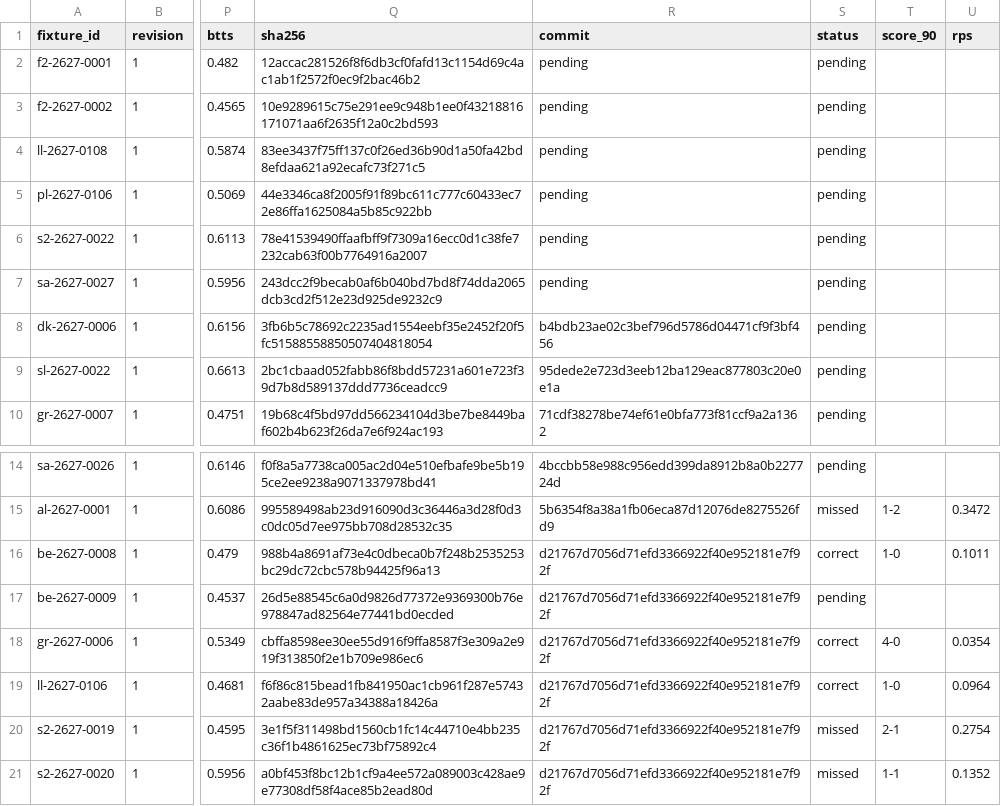
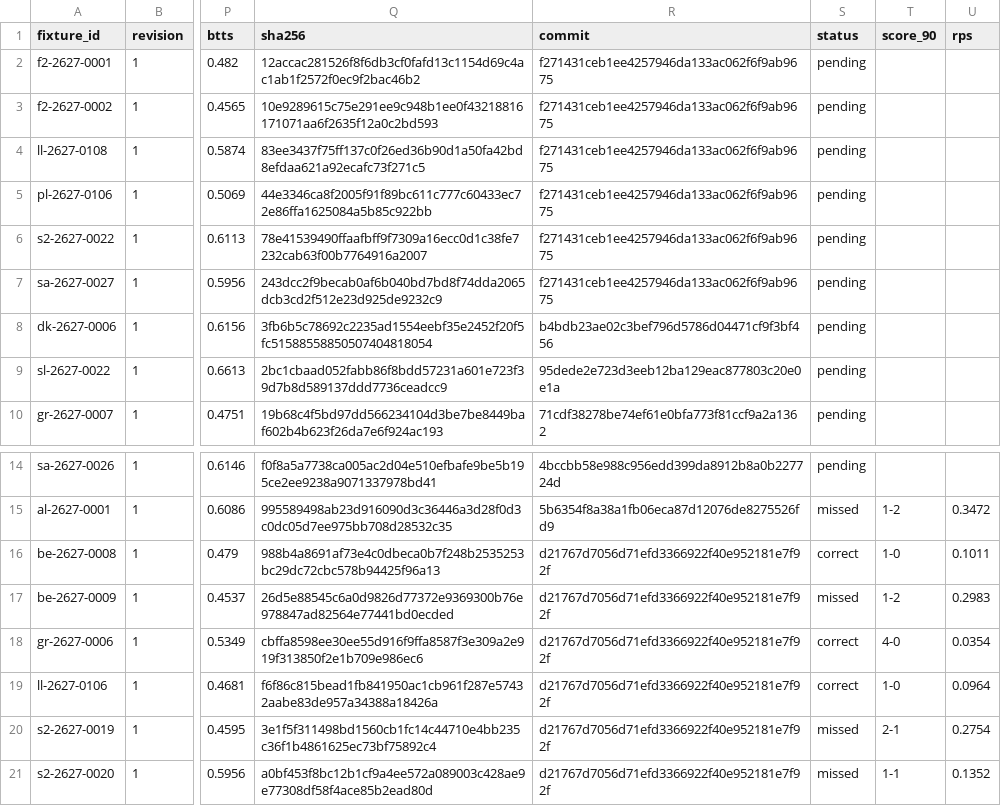
Before and after one commit to thetouchlineatlas-com/ledger, a CSV file: ledger.csv, drawn as a sheet; only a part is shown, gaps mark what is left out; the diff names each change by its address in the sheet, - before the commit and + after, or states it on an @@ line.

Commit message:
Ledger 2026-11-22T21:10:43Z

```diff
--- a/ledger.csv
+++ b/ledger.csv
-R2:R7 (commit): pending
+R2:R7 (commit): f271431ceb1ee4257946da133ac062f6f9ab9675
-S17 (status): pending
+S17 (status): missed
-T17 (score_90): (empty)
+T17 (score_90): 1-2
-U17 (rps): (empty)
+U17 (rps): 0.2983
```
Also changed, not shown: 2 other files.
